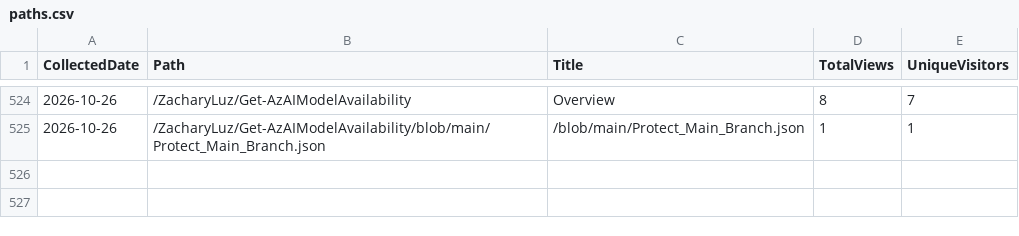
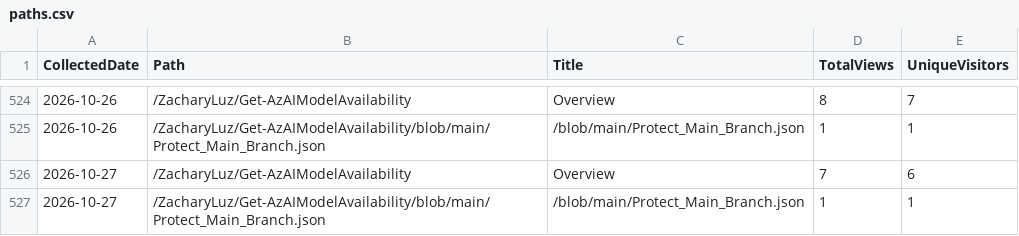
Before and after one commit to ZacharyLuz/Get-AzAIModelAvailability, a CSV file: data/paths.csv, drawn as a sheet; only a part is shown, gaps mark what is left out.

```diff
--- a/data/paths.csv
+++ b/data/paths.csv
@@ -525 +525,3 @@ CollectedDate,Path,Title,TotalViews,UniqueVisitors
 "2026-10-26","/ZacharyLuz/Get-AzAIModelAvailability/blob/main/Protect_Main_Branch.json","/blob/main/Protect_Main_Branch.json",1,1
+"2026-10-27","/ZacharyLuz/Get-AzAIModelAvailability","Overview",7,6
+"2026-10-27","/ZacharyLuz/Get-AzAIModelAvailability/blob/main/Protect_Main_Branch.json","/blob/main/Protect_Main_Branch.json",1,1
```
Also changed, not shown: data/referrers.csv, data/release-downloads.csv, 3 other files.
